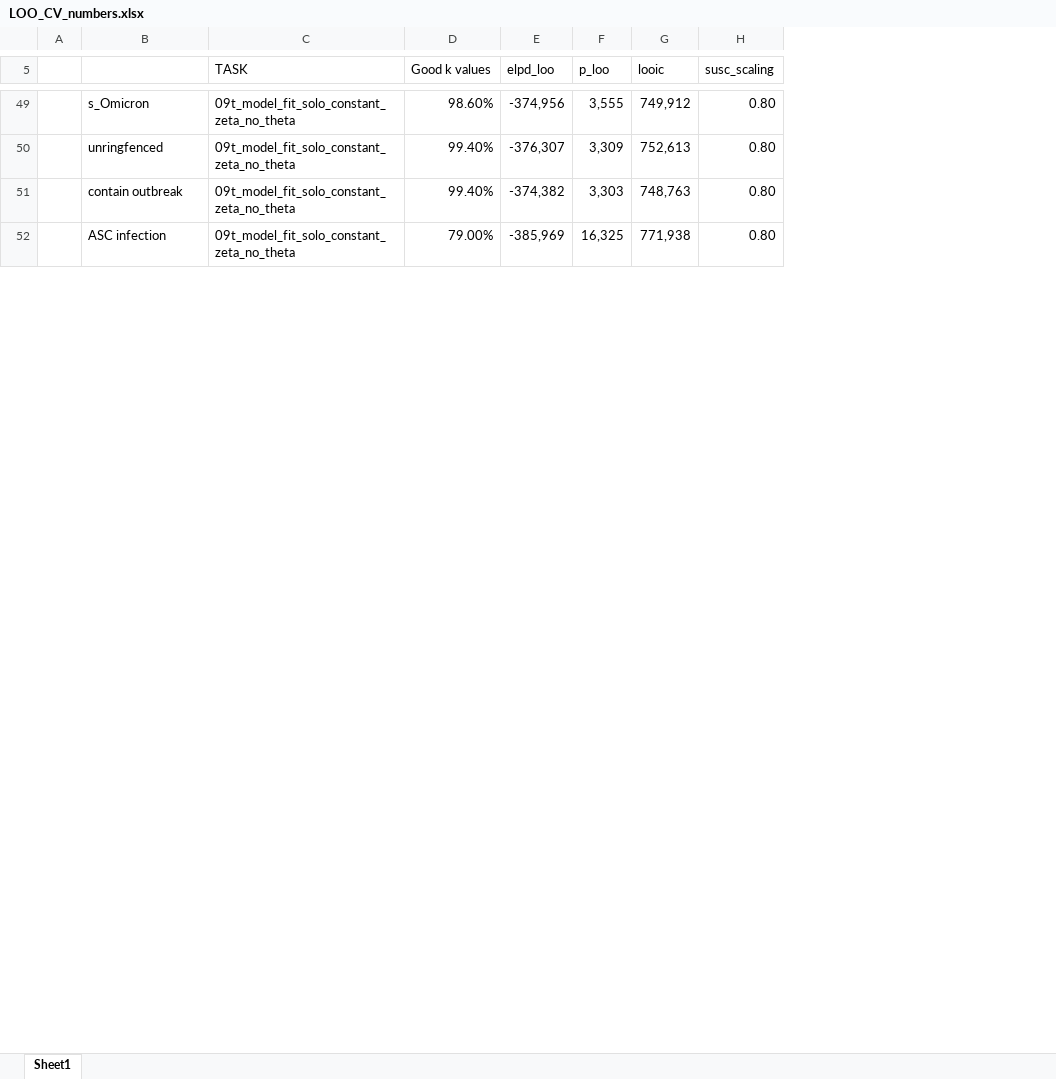
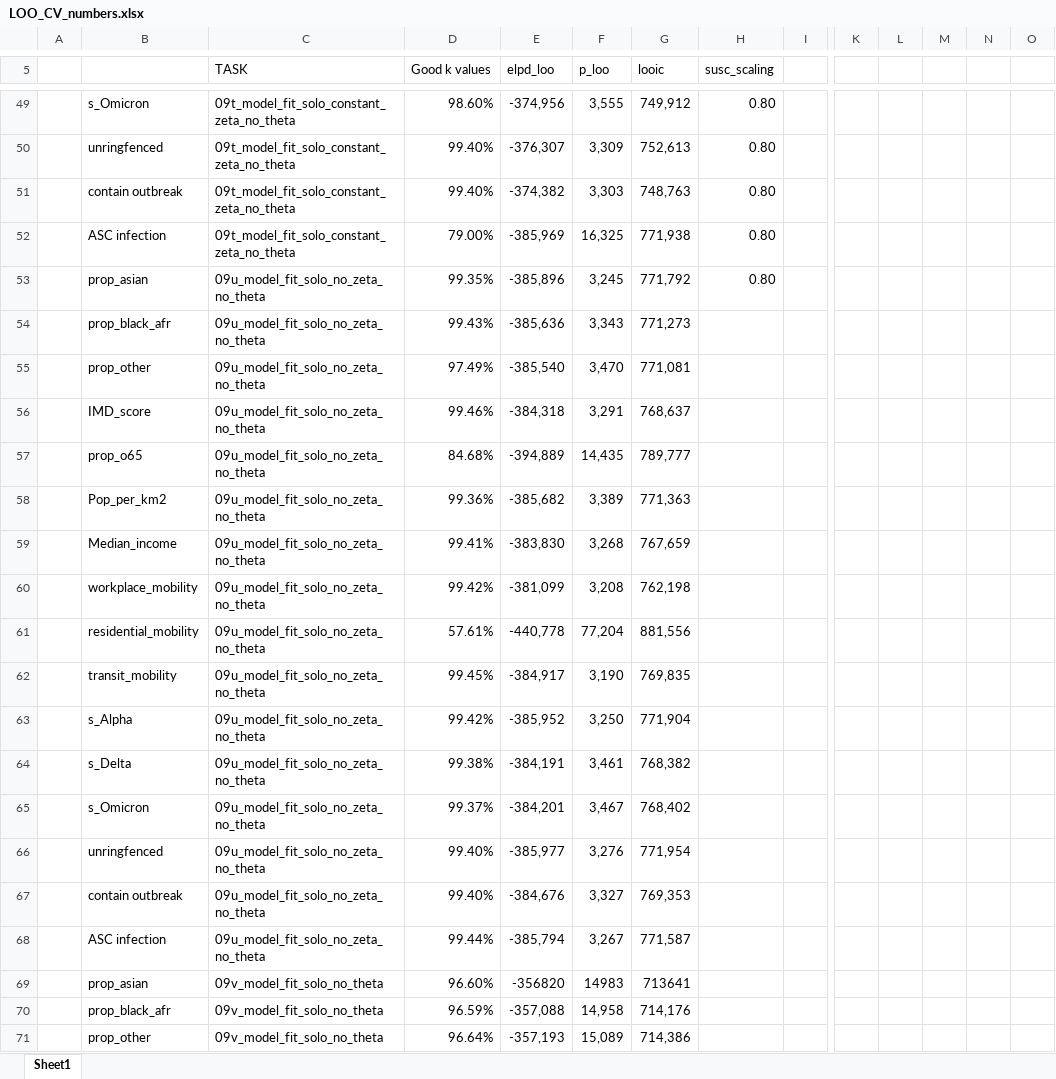
Before and after one commit to thomrawson/spatial_uk_covid, an Excel workbook: LOO_CV_numbers.xlsx, sheet Sheet1, drawn as a sheet; only a part is shown, gaps mark what is left out; values as stored, in another font and other column widths than the file's, no borders; conditional formats not drawn; rows hold the shown columns only; the diff covers the shown part only; the diff names each change by its address in the sheet, - before the commit and + after, or states it on an @@ line.

Commit message:
Updated LOO_CV numbers

```diff
--- a/LOO_CV_numbers.xlsx (sheet Sheet1)
+++ b/LOO_CV_numbers.xlsx (sheet Sheet1)
+column I, empty
+column K, empty
+column L, empty
+column M, empty
+column N, empty
+column O, empty
+row 53:  | prop_asian | 09u_model_fit_solo_no_zeta_no_theta | 99.35% | -385,896 | 3,245 | 771,792 | 0.80
+row 54:  | prop_black_afr | 09u_model_fit_solo_no_zeta_no_theta | 99.43% | -385,636 | 3,343 | 771,273
+row 55:  | prop_other | 09u_model_fit_solo_no_zeta_no_theta | 97.49% | -385,540 | 3,470 | 771,081
+row 56:  | IMD_score | 09u_model_fit_solo_no_zeta_no_theta | 99.46% | -384,318 | 3,291 | 768,637
+row 57:  | prop_o65 | 09u_model_fit_solo_no_zeta_no_theta | 84.68% | -394,889 | 14,435 | 789,777
+row 58:  | Pop_per_km2 | 09u_model_fit_solo_no_zeta_no_theta | 99.36% | -385,682 | 3,389 | 771,363
+row 59:  | Median_income | 09u_model_fit_solo_no_zeta_no_theta | 99.41% | -383,830 | 3,268 | 767,659
+row 60:  | workplace_mobility | 09u_model_fit_solo_no_zeta_no_theta | 99.42% | -381,099 | 3,208 | 762,198
+row 61:  | residential_mobility | 09u_model_fit_solo_no_zeta_no_theta | 57.61% | -440,778 | 77,204 | 881,556
+row 62:  | transit_mobility | 09u_model_fit_solo_no_zeta_no_theta | 99.45% | -384,917 | 3,190 | 769,835
+row 63:  | s_Alpha | 09u_model_fit_solo_no_zeta_no_theta | 99.42% | -385,952 | 3,250 | 771,904
+row 64:  | s_Delta | 09u_model_fit_solo_no_zeta_no_theta | 99.38% | -384,191 | 3,461 | 768,382
+row 65:  | s_Omicron | 09u_model_fit_solo_no_zeta_no_theta | 99.37% | -384,201 | 3,467 | 768,402
+row 66:  | unringfenced | 09u_model_fit_solo_no_zeta_no_theta | 99.40% | -385,977 | 3,276 | 771,954
+row 67:  | contain outbreak | 09u_model_fit_solo_no_zeta_no_theta | 99.40% | -384,676 | 3,327 | 769,353
+row 68:  | ASC infection | 09u_model_fit_solo_no_zeta_no_theta | 99.44% | -385,794 | 3,267 | 771,587
+row 69:  | prop_asian | 09v_model_fit_solo_no_theta | 96.60% | -356820 | 14983 | 713641
+row 70:  | prop_black_afr | 09v_model_fit_solo_no_theta | 96.59% | -357,088 | 14,958 | 714,176
+row 71:  | prop_other | 09v_model_fit_solo_no_theta | 96.64% | -357,193 | 15,089 | 714,386
```
Also changed, not shown: 85 added rows and 16 edited cells elsewhere in this sheet.
